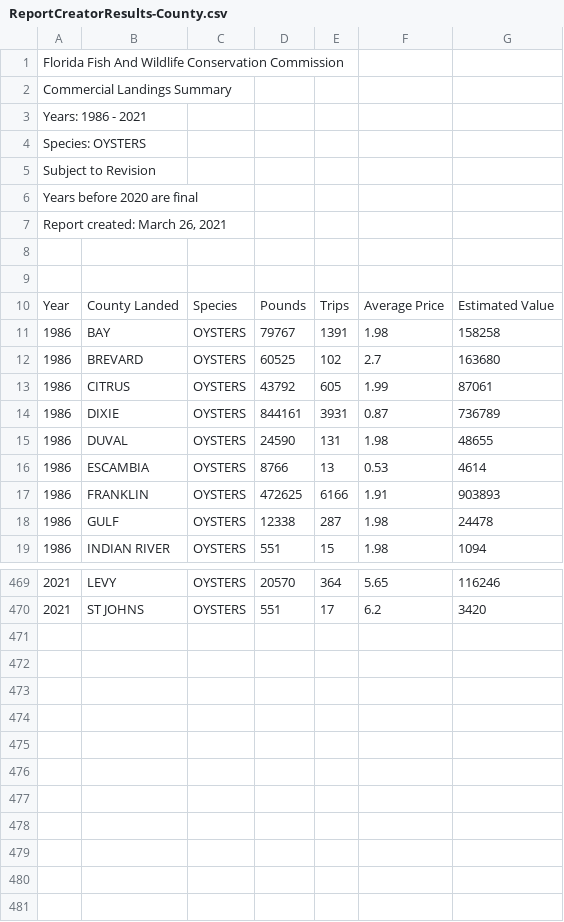
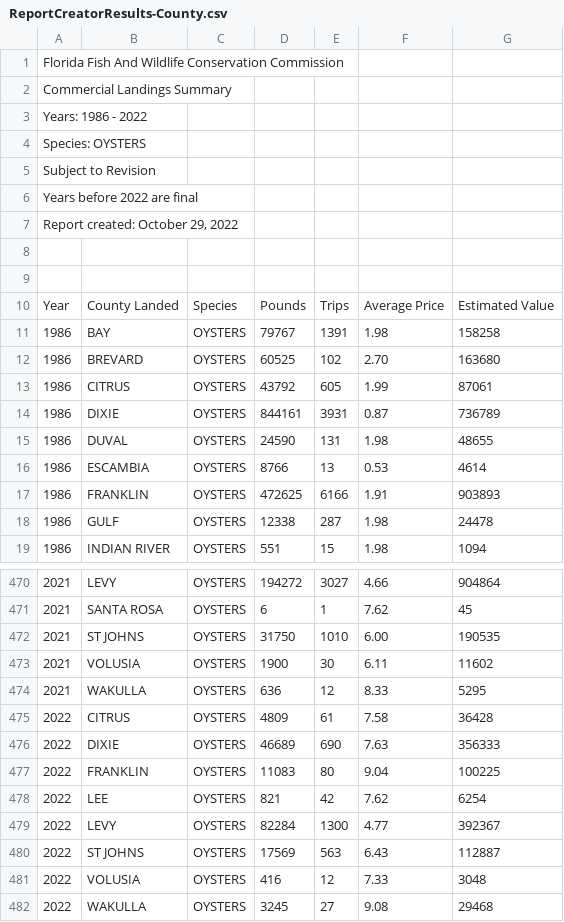
Before and after one commit to LCRoysterproject/oys_fl_landings_shiny_app, a CSV file: oys_fl_landings_shiny_app/data/ReportCreatorResults-County.csv, drawn as a sheet; only a part is shown, gaps mark what is left out; the diff covers the shown part only.

```diff
--- a/oys_fl_landings_shiny_app/data/ReportCreatorResults-County.csv
+++ b/oys_fl_landings_shiny_app/data/ReportCreatorResults-County.csv
@@ -3 +3 @@ Commercial Landings Summary,,,,,,
-Years: 1986 - 2021,,,,,,
+Years: 1986 - 2022
@@ -6,2 +6,2 @@ Subject to Revision,,,,,,
-Years before 2020 are final,,,,,,
-"Report created: March 26, 2021",,,,,,
+Years before 2022 are final
+"Report created: October 29, 2022"
@@ -12 +12 @@ Year,County Landed,Species,Pounds,Trips,Average Price,Estimated Value
-1986,BREVARD,OYSTERS,60525,102,2.7,163680
+1986,BREVARD,OYSTERS,60525,102,2.70,163680,
@@ -469,2 +470,13 @@ Year,County Landed,Species,Pounds,Trips,Average Price,Estimated Value
-2021,LEVY,OYSTERS,20570,364,5.65,116246
-2021,ST JOHNS,OYSTERS,551,17,6.2,3420
+2021,LEVY,OYSTERS,194272,3027,4.66,904864,
+2021,SANTA ROSA,OYSTERS,6,1,7.62,45,
+2021,ST JOHNS,OYSTERS,31750,1010,6.00,190535,
+2021,VOLUSIA,OYSTERS,1900,30,6.11,11602,
+2021,WAKULLA,OYSTERS,636,12,8.33,5295,
+2022,CITRUS,OYSTERS,4809,61,7.58,36428,
+2022,DIXIE,OYSTERS,46689,690,7.63,356333,
+2022,FRANKLIN,OYSTERS,11083,80,9.04,100225,
+2022,LEE,OYSTERS,821,42,7.62,6254,
+2022,LEVY,OYSTERS,82284,1300,4.77,392367,
+2022,ST JOHNS,OYSTERS,17569,563,6.43,112887,
+2022,VOLUSIA,OYSTERS,416,12,7.33,3048,
+2022,WAKULLA,OYSTERS,3245,27,9.08,29468,
```
Also changed, not shown: 1 added row and 69 edited cells elsewhere in this file, oys_fl_landings_shiny_app/data/landings_data.csv.
